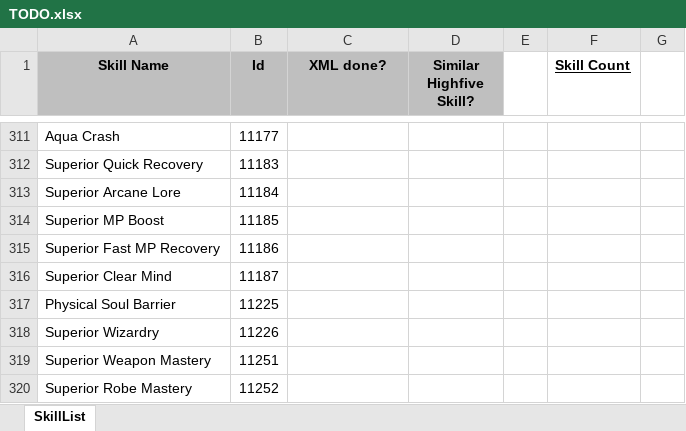
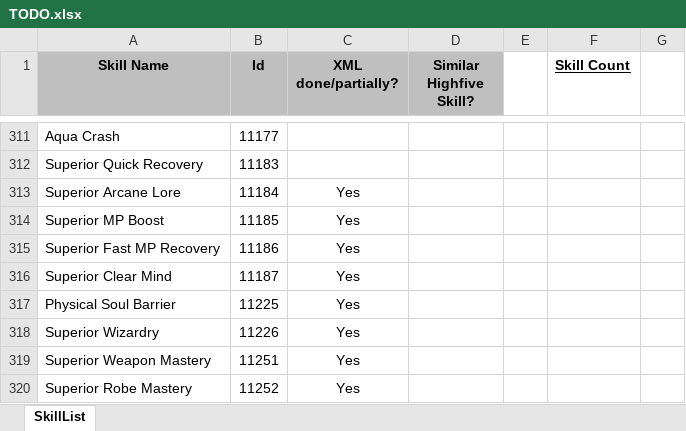
Before and after one commit to nick1pas/L2jMobius, an Excel workbook: trunk/dist/game/data/stats/skills/TODO.xlsx, sheet SkillList, drawn as a sheet; only a part is shown, gaps mark what is left out; values as stored, in another font and other column widths than the file's, no borders; the diff covers the shown part only; the diff names each change by its address in the sheet, - before the commit and + after, or states it on an @@ line.

Commit message:
Minor skill updates.

```diff
--- a/trunk/dist/game/data/stats/skills/TODO.xlsx (sheet SkillList)
+++ b/trunk/dist/game/data/stats/skills/TODO.xlsx (sheet SkillList)
-C1: XML done?
+C1: XML done/partially?
-C313:C320 (XML done/partially?): (empty)
+C313:C320 (XML done/partially?): Yes
```
Also changed, not shown: 71 edited cells elsewhere in this sheet, 3 other files.
